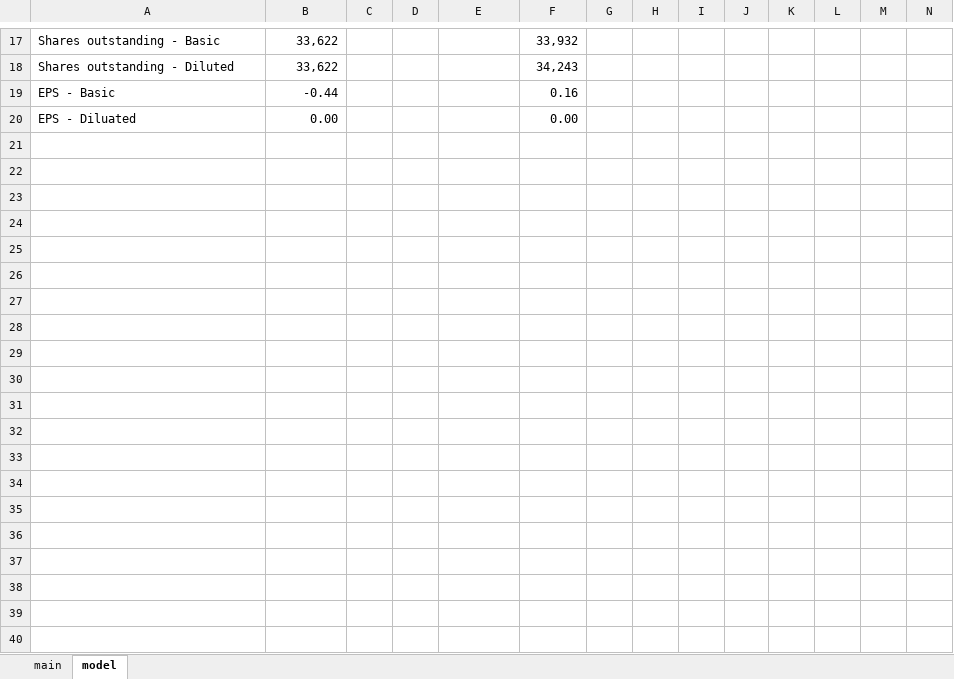
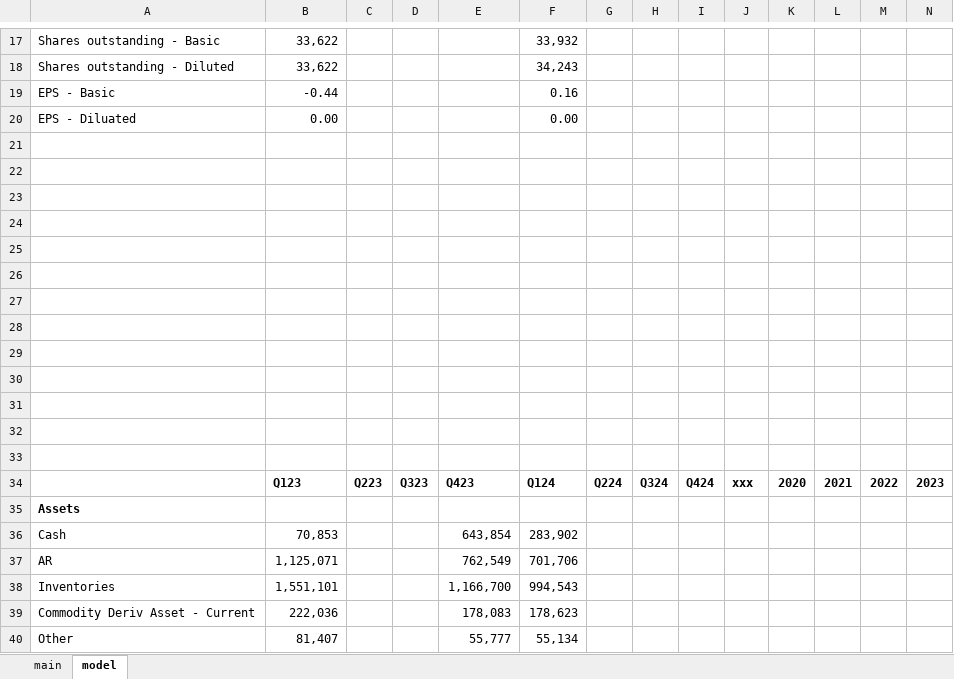
Before and after one commit to cchristner/models, an Excel workbook: ANDE.xlsx, sheet model, drawn as a sheet; only a part is shown, gaps mark what is left out; values as stored, in another font and other column widths than the file's, no borders; rows hold the shown columns only; the diff covers the shown part only; the diff names each change by its address in the sheet, - before the commit and + after, or states it on an @@ line.

Commit message:
ande updates

```diff
--- a/ANDE.xlsx (sheet model)
+++ b/ANDE.xlsx (sheet model)
+row 21: (empty)
+row 22: (empty)
+row 23: (empty)
+row 24: (empty)
+row 25: (empty)
+row 26: (empty)
+row 27: (empty)
+row 28: (empty)
+row 29: (empty)
+row 30: (empty)
+row 31: (empty)
+row 32: (empty)
+row 33: (empty)
+row 34:  | Q123 | Q223 | Q323 | Q423 | Q124 | Q224 | Q324 | Q424 | xxx | 2020 | 2021 | 2022 | 2023
+row 35: Assets
+row 36: Cash | 70,853 |  |  | 643,854 | 283,902
+row 37: AR | 1,125,071 |  |  | 762,549 | 701,706
+row 38: Inventories | 1,551,101 |  |  | 1,166,700 | 994,543
+row 39: Commodity Deriv Asset - Current | 222,036 |  |  | 178,083 | 178,623
+row 40: Other | 81,407 |  |  | 55,777 | 55,134
```
Also changed, not shown: 32 added rows elsewhere in this sheet.
